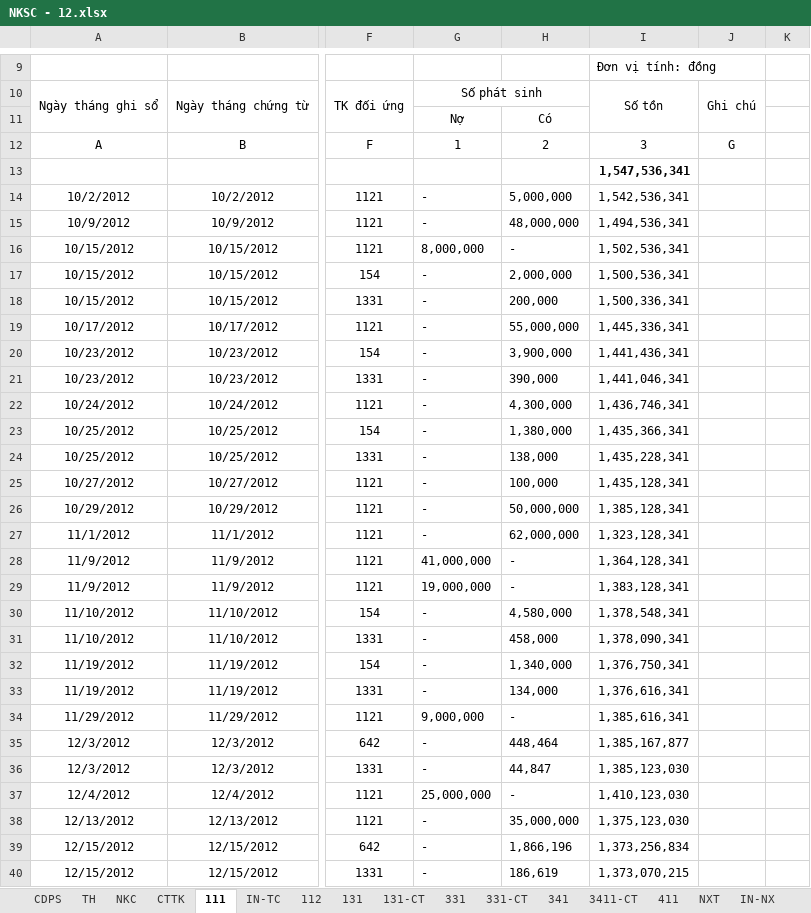
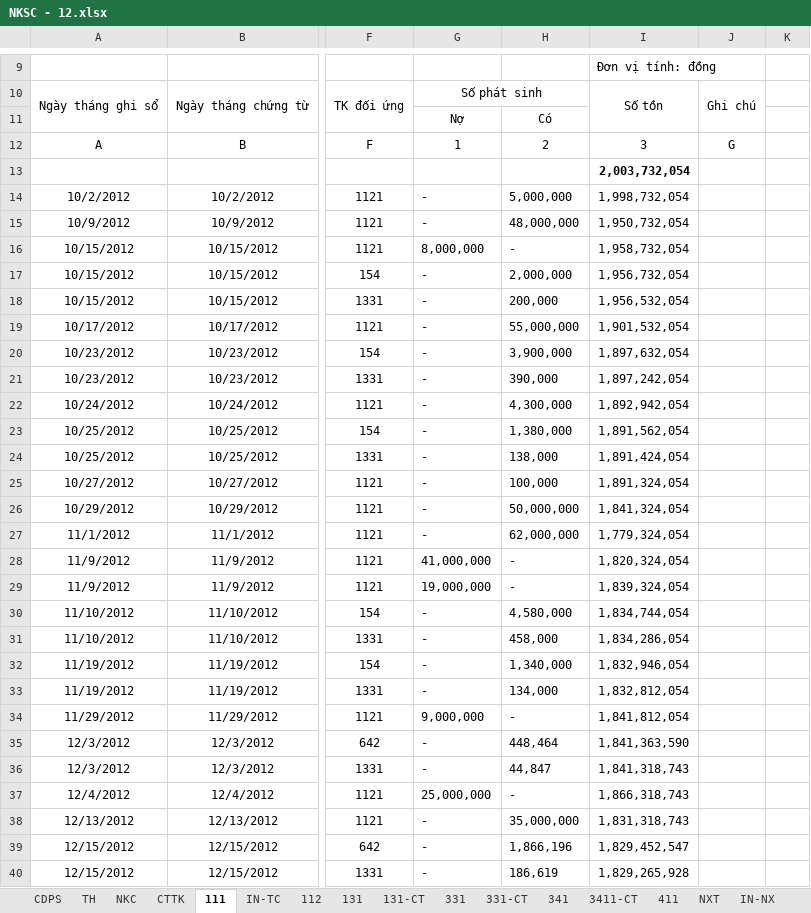
Before and after one commit to vuphuong11/KIM-DUNG-PHAT, an Excel workbook: SO SACH/2011/NKSC - 12.xlsx, sheet 111, drawn as a sheet; only a part is shown, gaps mark what is left out; values as stored, in another font and other column widths than the file's, no borders; conditional formats not drawn; the diff covers the shown part only; the diff names each change by its address in the sheet, - before the commit and + after, or states it on an @@ line.

```diff
--- a/SO SACH/2011/NKSC - 12.xlsx (sheet 111)
+++ b/SO SACH/2011/NKSC - 12.xlsx (sheet 111)
-I13: 1,547,536,341
+I13: 2,003,732,054
-I14: 1,542,536,341
+I14: 1,998,732,054
-I15: 1,494,536,341
+I15: 1,950,732,054
-I16: 1,502,536,341
+I16: 1,958,732,054
-I17: 1,500,536,341
+I17: 1,956,732,054
-I18: 1,500,336,341
+I18: 1,956,532,054
-I19: 1,445,336,341
+I19: 1,901,532,054
-I20: 1,441,436,341
+I20: 1,897,632,054
-I21: 1,441,046,341
+I21: 1,897,242,054
-I22: 1,436,746,341
+I22: 1,892,942,054
-I23: 1,435,366,341
+I23: 1,891,562,054
-I24: 1,435,228,341
+I24: 1,891,424,054
-I25: 1,435,128,341
+I25: 1,891,324,054
-I26: 1,385,128,341
+I26: 1,841,324,054
-I27: 1,323,128,341
+I27: 1,779,324,054
-I28: 1,364,128,341
+I28: 1,820,324,054
-I29: 1,383,128,341
+I29: 1,839,324,054
-I30: 1,378,548,341
+I30: 1,834,744,054
-I31: 1,378,090,341
+I31: 1,834,286,054
-I32: 1,376,750,341
+I32: 1,832,946,054
-I33: 1,376,616,341
+I33: 1,832,812,054
-I34: 1,385,616,341
+I34: 1,841,812,054
-I35: 1,385,167,877
+I35: 1,841,363,590
-I36: 1,385,123,030
+I36: 1,841,318,743
-I37: 1,410,123,030
+I37: 1,866,318,743
-I38: 1,375,123,030
+I38: 1,831,318,743
-I39: 1,373,256,834
+I39: 1,829,452,547
-I40: 1,373,070,215
+I40: 1,829,265,928
```
Also changed, not shown: 12 added rows, 12 removed rows and 8 edited cells elsewhere in this sheet, sheet TH, sheet 131, sheet CDPS, sheet NKC, formulas that keep their value, hidden cells, SO SACH/2011/NKSC - 13.xlsx.
